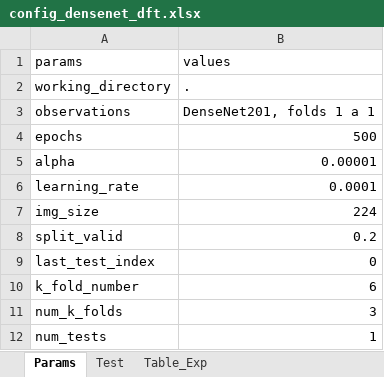
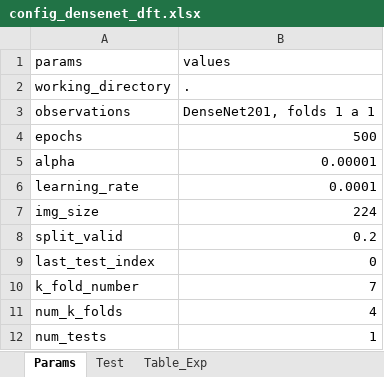
Before and after one commit to Volc4/Pollen_classification_view, an Excel workbook: results/densenet_dft/config_densenet_dft.xlsx, sheet Params, drawn as a sheet; values as stored, in another font and other column widths than the file's, no borders; the diff names each change by its address in the sheet, - before the commit and + after, or states it on an @@ line.

```diff
--- a/results/densenet_dft/config_densenet_dft.xlsx (sheet Params)
+++ b/results/densenet_dft/config_densenet_dft.xlsx (sheet Params)
-B10 (values): 6
+B10 (values): 7
-B11 (values): 3
+B11 (values): 4
```
Also changed, not shown: sheet Table_Exp, 29 other files.
